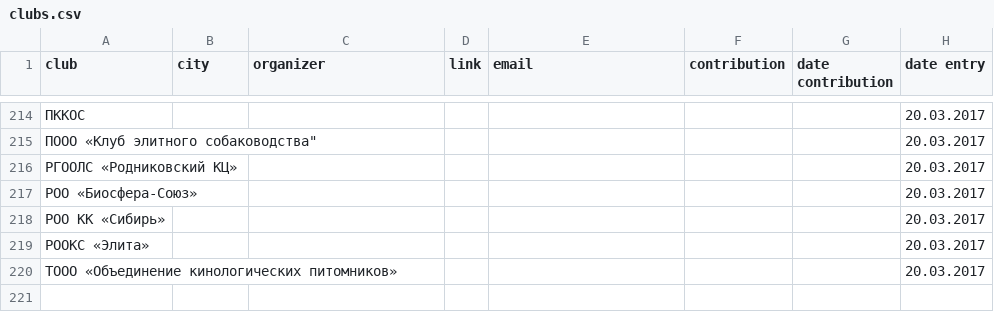
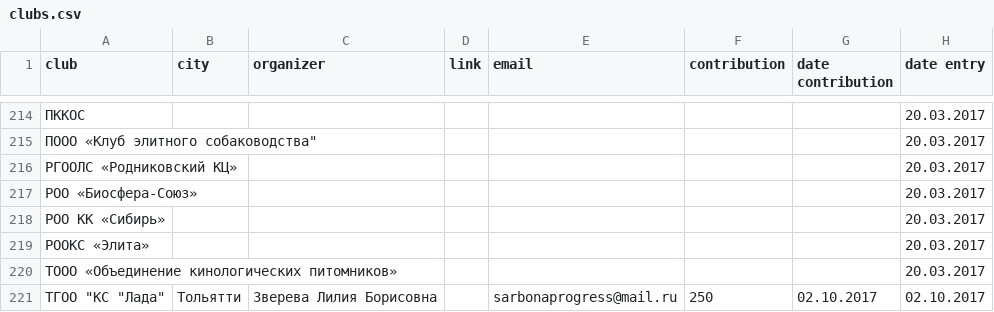
Before and after one commit to Itzamna/nkp-spitz, a CSV file: _data/clubs.csv, drawn as a sheet; only a part is shown, gaps mark what is left out.

```diff
--- a/_data/clubs.csv
+++ b/_data/clubs.csv
@@ -220 +220,2 @@ club,city,organizer,link,email,contribution,date contribution,date entry
 ТООО «Объединение кинологических питомников»,,,,,,,20.03.2017
+"ТГОО ""КС ""Лада""",Тольятти,Зверева Лилия Борисовна,,sarbonaprogress@mail.ru,250,02.10.2017,02.10.2017
```
Also changed, not shown: _data/champions.csv, _data/members.csv, 4 other files.
